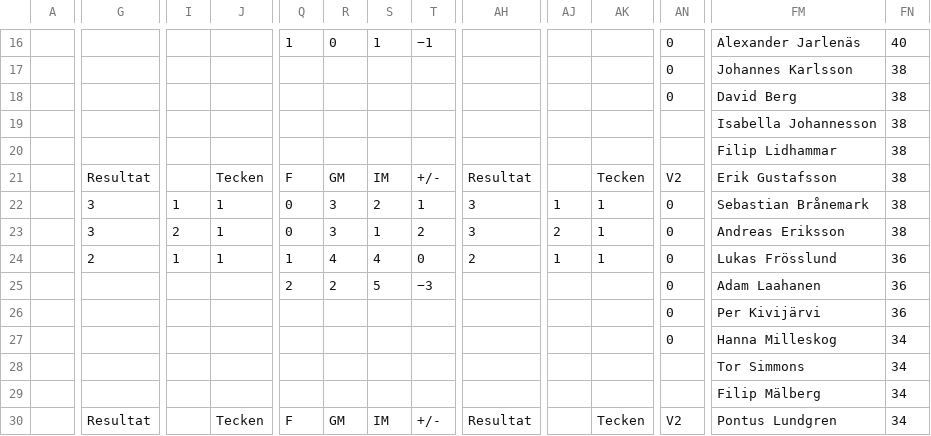
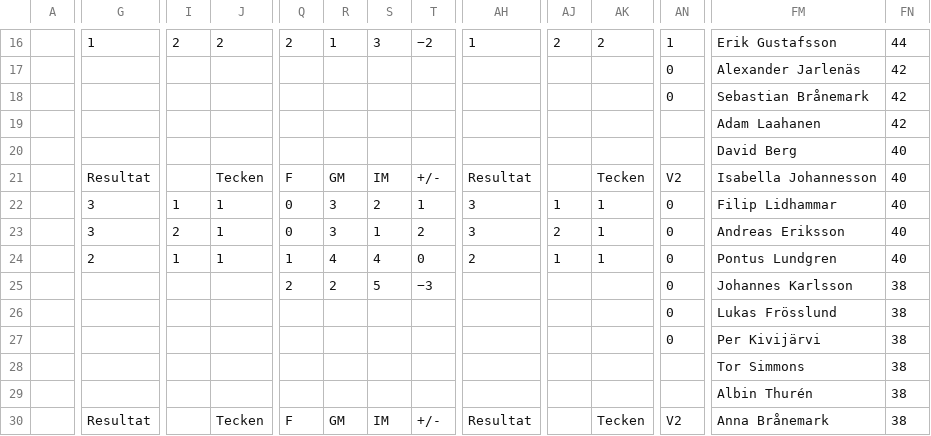
Before and after one commit to Frosslund/emtips2021excel, a CSV file: scores.csv, drawn as a sheet; only a part is shown, gaps mark what is left out; the diff covers the shown part only; the diff names each change by its address in the sheet, - before the commit and + after, or states it on an @@ line.

```diff
--- a/scores.csv
+++ b/scores.csv
-G16: (empty)
+G16: 1
-I16: (empty)
+I16: 2
-J16: (empty)
+J16: 2
-Q16: 1
+Q16: 2
-R16: 0
+R16: 1
-S16: 1
+S16: 3
-T16: −1
+T16: −2
-AH16: (empty)
+AH16: 1
-AJ16: (empty)
+AJ16: 2
-AK16: (empty)
+AK16: 2
-AN16: 0
+AN16: 1
-FM16: Alexander Jarlenäs
+FM16: Erik Gustafsson
-FN16: 40
+FN16: 44
-FM17: Johannes Karlsson
+FM17: Alexander Jarlenäs
-FN17:FN19: 38
+FN17:FN19: 42
-FM18: David Berg
+FM18: Sebastian Brånemark
-FM19: Isabella Johannesson
+FM19: Adam Laahanen
-FM20: Filip Lidhammar
+FM20: David Berg
-FN20:FN23: 38
+FN20:FN23: 40
-FM21: Erik Gustafsson
+FM21: Isabella Johannesson
-FM22: Sebastian Brånemark
+FM22: Filip Lidhammar
-FM24: Lukas Frösslund
+FM24: Pontus Lundgren
-FN24: 36
+FN24: 40
-FM25: Adam Laahanen
+FM25: Johannes Karlsson
-FN25:FN26: 36
+FN25:FN26: 38
-FM26: Per Kivijärvi
+FM26: Lukas Frösslund
-FM27: Hanna Milleskog
+FM27: Per Kivijärvi
-FN27:FN30: 34
+FN27:FN30: 38
-FM29: Filip Mälberg
+FM29: Albin Thurén
-FM30: Pontus Lundgren
+FM30: Anna Brånemark
```
Also changed, not shown: 107 edited cells elsewhere in this file, 4 other files.
